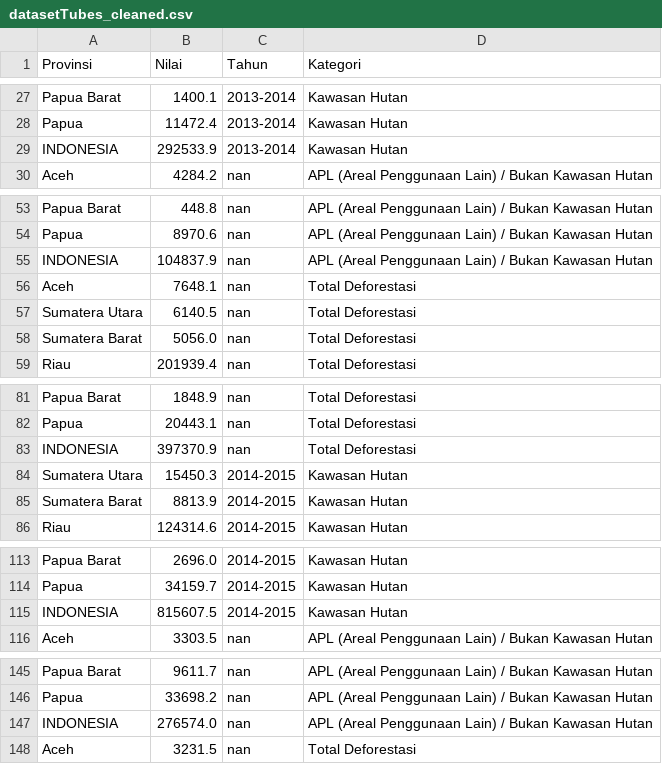
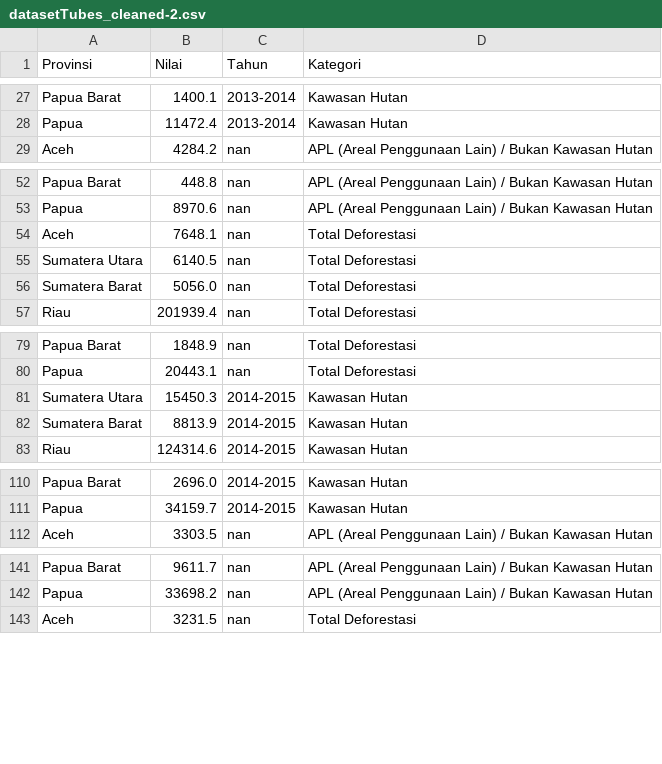
Before and after one commit to rezachairul/TubesVisdat2025, a CSV file: hasil-preposesing-data/datasetTubes_cleaned-2.csv (was dataset/datasetTubes_cleaned.csv), drawn as a sheet; only a part is shown, gaps mark what is left out; the diff covers the shown part only.

Commit message:
update script Preprosesing data

```diff
--- a/dataset/datasetTubes_cleaned.csv
+++ b/hasil-preposesing-data/datasetTubes_cleaned-2.csv
@@ -28,3 +28,2 @@ Papua Barat,1400.1,2013-2014,Kawasan Hutan
 Papua,11472.4,2013-2014,Kawasan Hutan
-INDONESIA,292533.9,2013-2014,Kawasan Hutan
 Aceh,4284.2,nan,APL (Areal Penggunaan Lain) / Bukan Kawasan Hutan
@@ -54,3 +53,2 @@ Papua Barat,448.8,nan,APL (Areal Penggunaan Lain) / Bukan Kawasan Hutan
 Papua,8970.6,nan,APL (Areal Penggunaan Lain) / Bukan Kawasan Hutan
-INDONESIA,104837.9,nan,APL (Areal Penggunaan Lain) / Bukan Kawasan Hutan
 Aceh,7648.1,nan,Total Deforestasi
@@ -82,3 +80,2 @@ Papua Barat,1848.9,nan,Total Deforestasi
 Papua,20443.1,nan,Total Deforestasi
-INDONESIA,397370.9,nan,Total Deforestasi
 Sumatera Utara,15450.3,2014-2015,Kawasan Hutan
@@ -114,3 +111,2 @@ Papua Barat,2696.0,2014-2015,Kawasan Hutan
 Papua,34159.7,2014-2015,Kawasan Hutan
-INDONESIA,815607.5,2014-2015,Kawasan Hutan
 Aceh,3303.5,nan,APL (Areal Penggunaan Lain) / Bukan Kawasan Hutan
@@ -146,3 +142,2 @@ Papua Barat,9611.7,nan,APL (Areal Penggunaan Lain) / Bukan Kawasan Hutan
 Papua,33698.2,nan,APL (Areal Penggunaan Lain) / Bukan Kawasan Hutan
-INDONESIA,276574.0,nan,APL (Areal Penggunaan Lain) / Bukan Kawasan Hutan
 Aceh,3231.5,nan,Total Deforestasi
```
Also changed, not shown: 22 removed rows elsewhere in this file, dataset/datasetTubes.csv, 5 other files.
